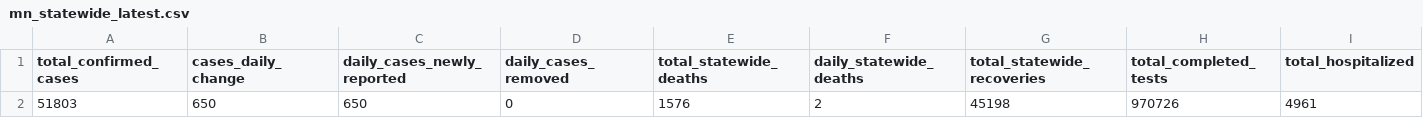
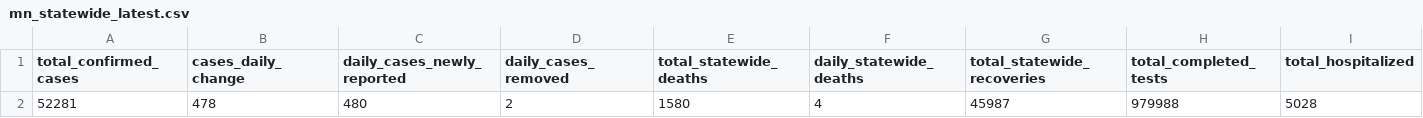
Before and after one commit to striblab/mn_covid_data, a CSV file: mn_statewide_latest.csv, drawn as a sheet; only a part is shown; removed rows and columns are numbered as before the commit, all else as after; rows hold the shown columns only; the diff names each change by its address in the sheet, - before the commit and + after, or states it on an @@ line.

```diff
--- a/mn_statewide_latest.csv
+++ b/mn_statewide_latest.csv
-row 2: 51803 | 650 | 650 | 0 | 1576 | 2 | 45198 | 970726 | 4961
+row 2: 52281 | 478 | 480 | 2 | 1580 | 4 | 45987 | 979988 | 5028
```
Also changed, not shown: mn_ages_latest.csv, mn_county_timeseries_all_counties.csv, 4 other files.
